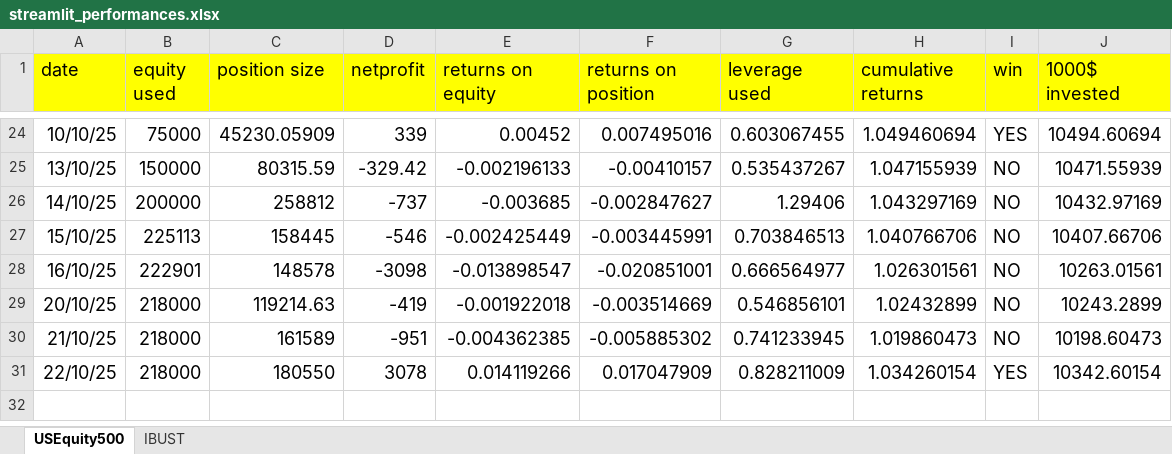
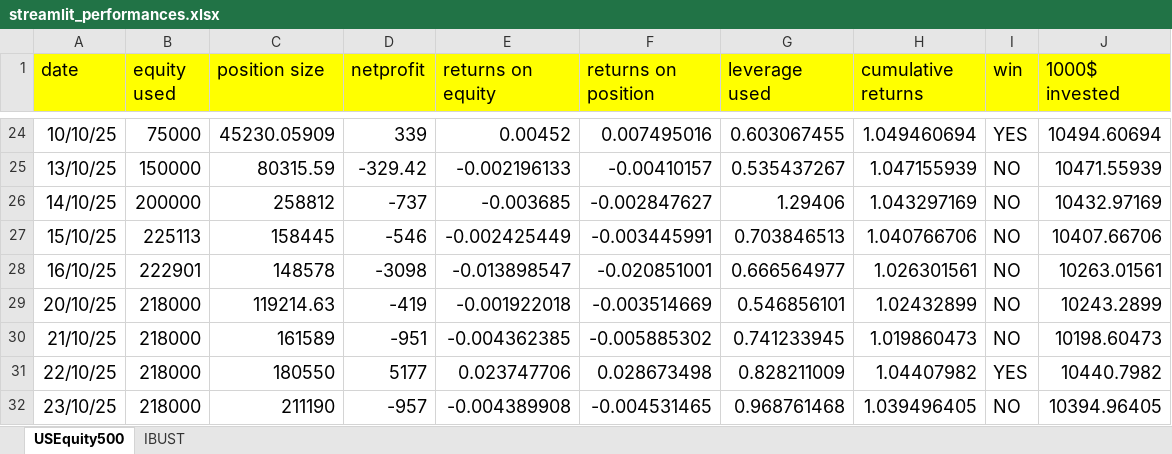
Before and after one commit to Jacopo21/other_projects, an Excel workbook: main/streamlit_performances.xlsx, sheet USEquity500, drawn as a sheet; only a part is shown, gaps mark what is left out; values as stored, in another font and other column widths than the file's, no borders; the diff names each change by its address in the sheet, - before the commit and + after, or states it on an @@ line.

```diff
--- a/main/streamlit_performances.xlsx (sheet USEquity500)
+++ b/main/streamlit_performances.xlsx (sheet USEquity500)
-D31 (netprofit): 3078
+D31 (netprofit): 5177
-E31 (returns on equity): 0.014119266
+E31 (returns on equity): 0.023747706
-F31 (returns on position): 0.017047909
+F31 (returns on position): 0.028673498
-H31 (cumulative returns): 1.034260154
+H31 (cumulative returns): 1.04407982
-J31 (1000$ invested): 10342.60154
+J31 (1000$ invested): 10440.7982
+row 32: 23/10/25 | 218000 | 211190 | -957 | -0.004389908 | -0.004531465 | 0.968761468 | 1.039496405 | NO | 10394.96405
```
Also changed, not shown: 2 other files.
